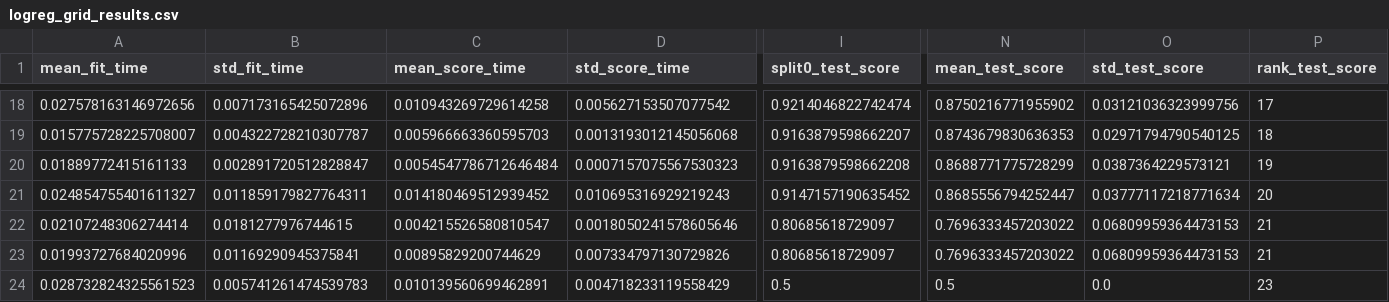
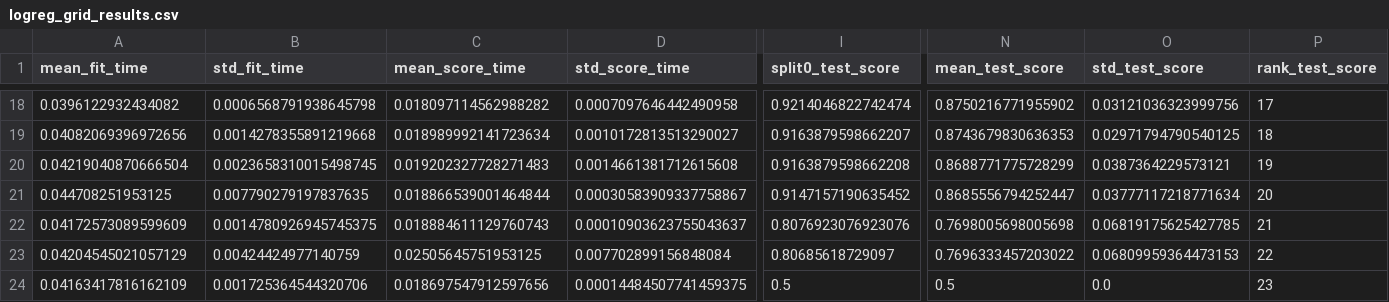
Before and after one commit to TilakMtech/heart-mlops, a CSV file: reports/figures/models/logreg_grid_results.csv, drawn as a sheet; only a part is shown, gaps mark what is left out; the diff covers the shown part only; the diff names each change by its address in the sheet, - before the commit and + after, or states it on an @@ line.

```diff
--- a/reports/figures/models/logreg_grid_results.csv
+++ b/reports/figures/models/logreg_grid_results.csv
-A18 (mean_fit_time): 0.027578163146972656
+A18 (mean_fit_time): 0.0396122932434082
-B18 (std_fit_time): 0.007173165425072896
+B18 (std_fit_time): 0.0006568791938645798
-C18 (mean_score_time): 0.010943269729614258
+C18 (mean_score_time): 0.018097114562988282
-D18 (std_score_time): 0.005627153507077542
+D18 (std_score_time): 0.0007097646442490958
-A19 (mean_fit_time): 0.015775728225708007
+A19 (mean_fit_time): 0.04082069396972656
-B19 (std_fit_time): 0.004322728210307787
+B19 (std_fit_time): 0.0014278355891219668
-C19 (mean_score_time): 0.005966663360595703
+C19 (mean_score_time): 0.018989992141723634
-D19 (std_score_time): 0.0013193012145056068
+D19 (std_score_time): 0.0010172813513290027
-A20 (mean_fit_time): 0.01889772415161133
+A20 (mean_fit_time): 0.04219040870666504
-B20 (std_fit_time): 0.002891720512828847
+B20 (std_fit_time): 0.0023658310015498745
-C20 (mean_score_time): 0.0054547786712646484
+C20 (mean_score_time): 0.019202327728271483
-D20 (std_score_time): 0.0007157075567530323
+D20 (std_score_time): 0.0014661381712615608
-A21 (mean_fit_time): 0.024854755401611327
+A21 (mean_fit_time): 0.044708251953125
-B21 (std_fit_time): 0.011859179827764311
+B21 (std_fit_time): 0.007790279197837635
-C21 (mean_score_time): 0.014180469512939452
+C21 (mean_score_time): 0.018866539001464844
-D21 (std_score_time): 0.010695316929219243
+D21 (std_score_time): 0.00030583909337758867
-A22 (mean_fit_time): 0.02107248306274414
+A22 (mean_fit_time): 0.04172573089599609
-B22 (std_fit_time): 0.0181277976744615
+B22 (std_fit_time): 0.0014780926945745375
-C22 (mean_score_time): 0.004215526580810547
+C22 (mean_score_time): 0.018884611129760743
-D22 (std_score_time): 0.0018050241578605646
+D22 (std_score_time): 0.00010903623755043637
-I22 (split0_test_score): 0.80685618729097
+I22 (split0_test_score): 0.8076923076923076
-N22 (mean_test_score): 0.7696333457203022
+N22 (mean_test_score): 0.7698005698005698
-O22 (std_test_score): 0.06809959364473153
+O22 (std_test_score): 0.06819175625427785
-A23 (mean_fit_time): 0.01993727684020996
+A23 (mean_fit_time): 0.04204545021057129
-B23 (std_fit_time): 0.01169290945375841
+B23 (std_fit_time): 0.00424424977140759
-C23 (mean_score_time): 0.00895829200744629
+C23 (mean_score_time): 0.02505645751953125
-D23 (std_score_time): 0.007334797130729826
+D23 (std_score_time): 0.007702899156848084
-P23 (rank_test_score): 21
+P23 (rank_test_score): 22
-A24 (mean_fit_time): 0.028732824325561523
+A24 (mean_fit_time): 0.04163417816162109
-B24 (std_fit_time): 0.005741261474539783
+B24 (std_fit_time): 0.001725364544320706
-C24 (mean_score_time): 0.010139560699462891
+C24 (mean_score_time): 0.018697547912597656
-D24 (std_score_time): 0.004718233119558429
+D24 (std_score_time): 0.00014484507741459375
```
Also changed, not shown: 68 edited cells elsewhere in this file, reports/figures/models/gradient_boosting_grid_results.csv, reports/figures/models/logreg_baseline_grid_results.csv, 41 other files.
